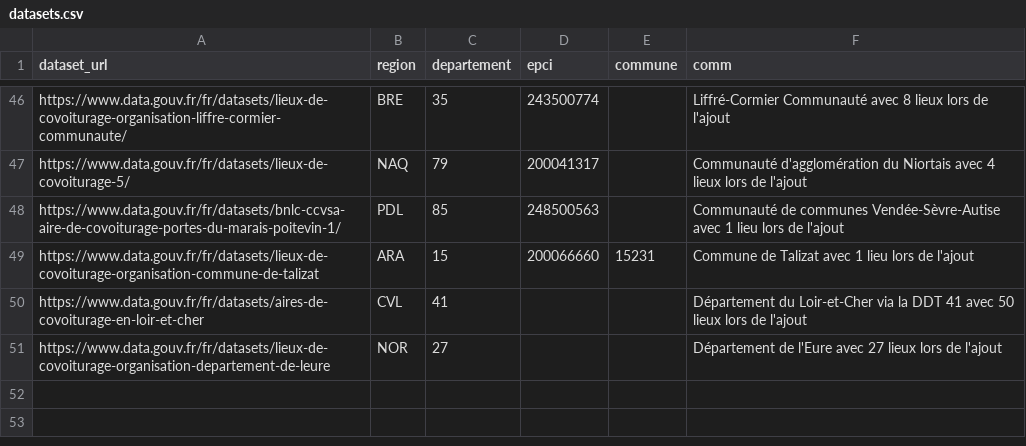
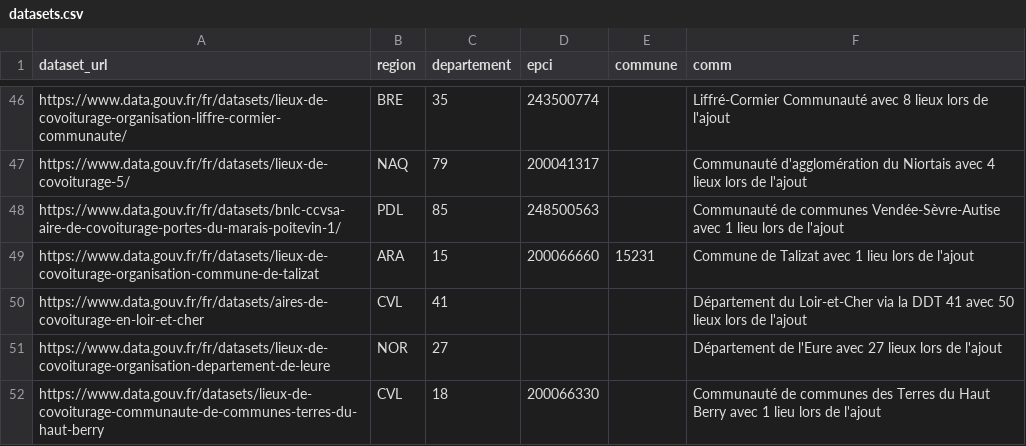
Before and after one commit to etalab/transport-base-nationale-covoiturage, a CSV file: datasets.csv, drawn as a sheet; only a part is shown, gaps mark what is left out; the diff names each change by its address in the sheet, - before the commit and + after, or states it on an @@ line.

Commit message:
ajout_haut_berry

```diff
--- a/datasets.csv
+++ b/datasets.csv
+row 52: https://www.data.gouv.fr/datasets/lieux-de-covoiturage-communaute-de-communes-terres-du-haut-berry | CVL | 18 | 200066330 |  | Communauté de communes des Terres du Haut Berry avec 1 lieu lors de l'ajout
```
